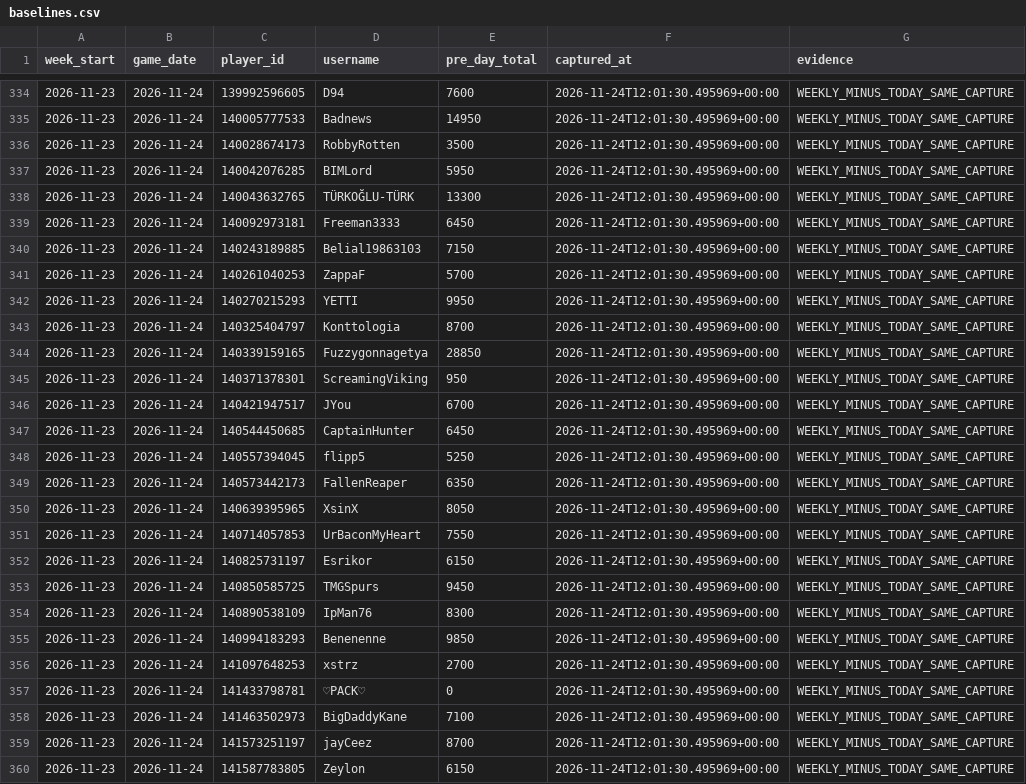
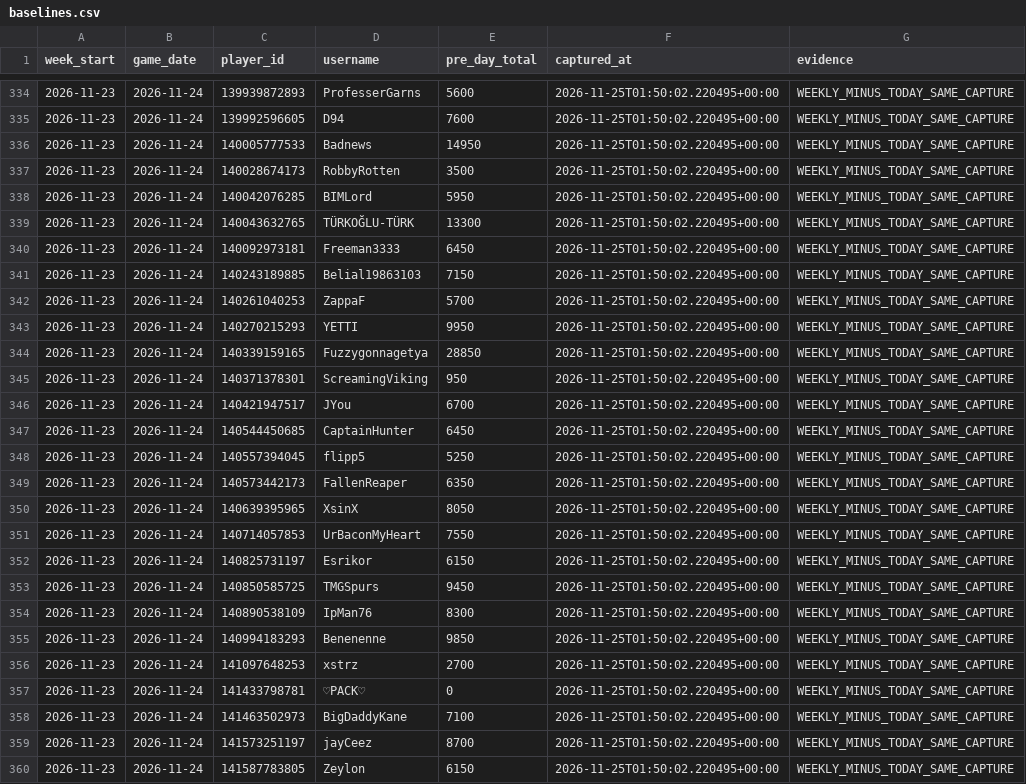
Before and after one commit to tannerr12/Z-Route, a CSV file: data/donations/D3AD/baselines.csv, drawn as a sheet; only a part is shown, gaps mark what is left out; the diff covers the shown part only; the diff names each change by its address in the sheet, - before the commit and + after, or states it on an @@ line.

```diff
--- a/data/donations/D3AD/baselines.csv
+++ b/data/donations/D3AD/baselines.csv
-C334 (player_id): 139992596605
+C334 (player_id): 139939872893
-D334 (username): D94
+D334 (username): ProfesserGarns
-E334 (pre_day_total): 7600
+E334 (pre_day_total): 5600
-F334:F360 (captured_at): 2026-11-24T12:01:30.495969+00:00
+F334:F360 (captured_at): 2026-11-25T01:50:02.220495+00:00
-C335 (player_id): 140005777533
+C335 (player_id): 139992596605
-D335 (username): Badnews
+D335 (username): D94
-E335 (pre_day_total): 14950
+E335 (pre_day_total): 7600
-C336 (player_id): 140028674173
+C336 (player_id): 140005777533
-D336 (username): RobbyRotten
+D336 (username): Badnews
-E336 (pre_day_total): 3500
+E336 (pre_day_total): 14950
-C337 (player_id): 140042076285
+C337 (player_id): 140028674173
-D337 (username): BIMLord
+D337 (username): RobbyRotten
-E337 (pre_day_total): 5950
+E337 (pre_day_total): 3500
-C338 (player_id): 140043632765
+C338 (player_id): 140042076285
-D338 (username): TÜRKOĞLU-TÜRK
+D338 (username): BIMLord
-E338 (pre_day_total): 13300
+E338 (pre_day_total): 5950
-C339 (player_id): 140092973181
+C339 (player_id): 140043632765
-D339 (username): Freeman3333
+D339 (username): TÜRKOĞLU-TÜRK
-E339 (pre_day_total): 6450
+E339 (pre_day_total): 13300
-C340 (player_id): 140243189885
+C340 (player_id): 140092973181
-D340 (username): Belial19863103
+D340 (username): Freeman3333
-E340 (pre_day_total): 7150
+E340 (pre_day_total): 6450
-C341 (player_id): 140261040253
+C341 (player_id): 140243189885
-D341 (username): ZappaF
+D341 (username): Belial19863103
-E341 (pre_day_total): 5700
+E341 (pre_day_total): 7150
-C342 (player_id): 140270215293
+C342 (player_id): 140261040253
-D342 (username): YETTI
+D342 (username): ZappaF
-E342 (pre_day_total): 9950
+E342 (pre_day_total): 5700
-C343 (player_id): 140325404797
+C343 (player_id): 140270215293
-D343 (username): Konttologia
+D343 (username): YETTI
-E343 (pre_day_total): 8700
+E343 (pre_day_total): 9950
```
Also changed, not shown: 89 edited cells elsewhere in this file, data/donations/D3AD/daily.csv, data/donations/D3AD/derived_daily.csv, 1 other file.
